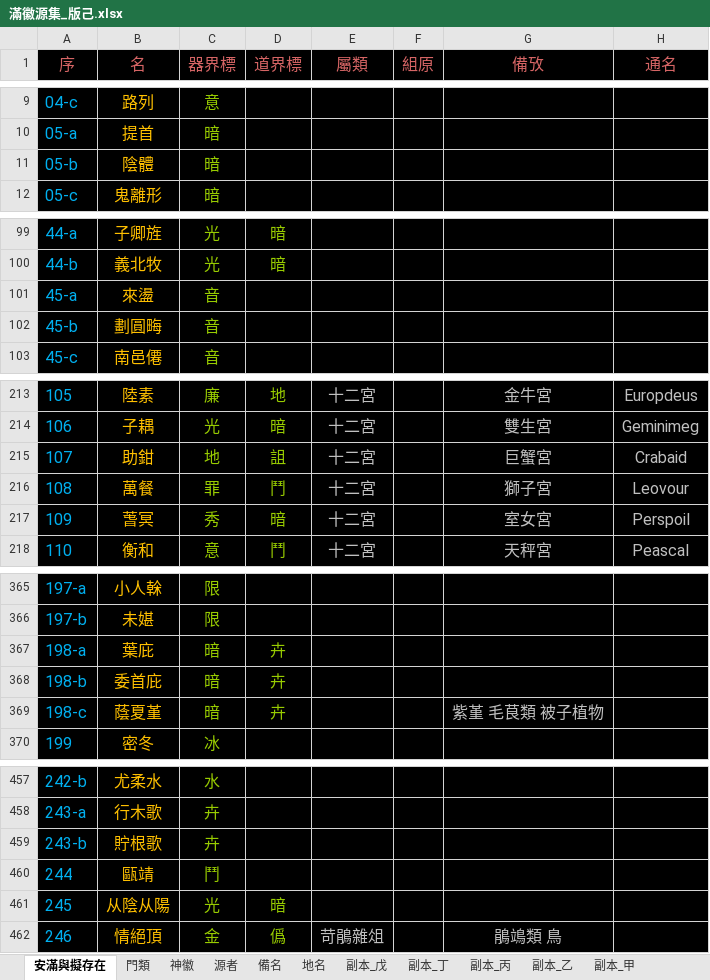
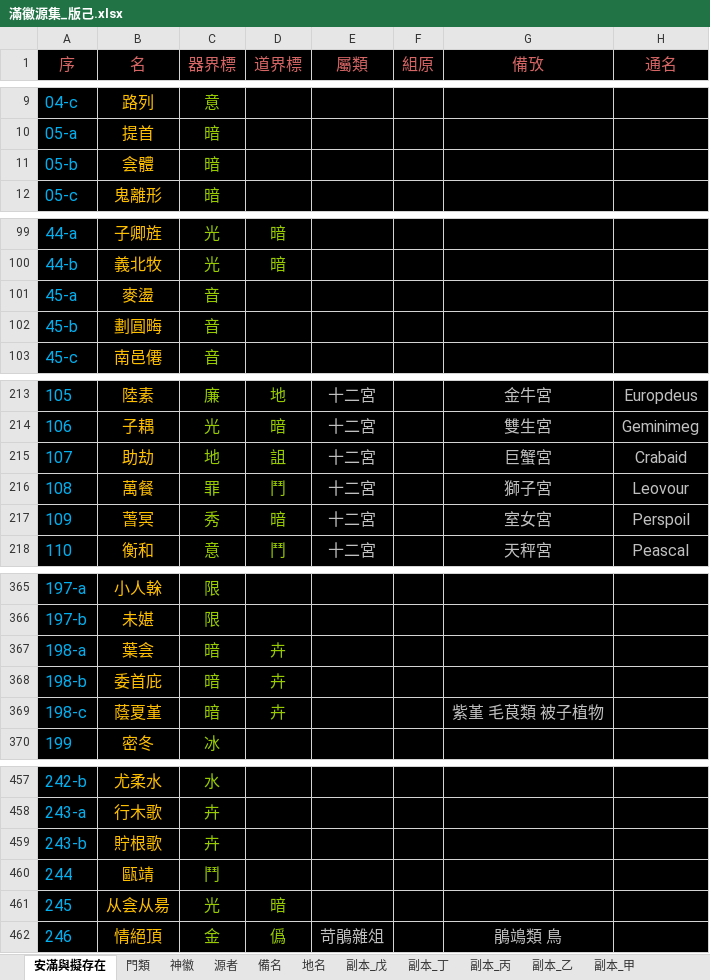
Before and after one commit to sealleci/AnMan, an Excel workbook: docs/滿徽源集_版己.xlsx, sheet 安滿與擬存在, drawn as a sheet; only a part is shown, gaps mark what is left out; values as stored, in another font and other column widths than the file's, no borders; the diff covers the shown part only; the diff names each change by its address in the sheet, - before the commit and + after, or states it on an @@ line.

Commit message:
SheetWizard

```diff
--- a/docs/滿徽源集_版己.xlsx (sheet 安滿與擬存在)
+++ b/docs/滿徽源集_版己.xlsx (sheet 安滿與擬存在)
-B11 (名): 陰體
+B11 (名): 侌體
-B101 (名): 來盪
+B101 (名): 麥盪
-B215 (名): 助鉗
+B215 (名): 助劫
-B367 (名): 葉庇
+B367 (名): 葉侌
-B461 (名): 从陰从陽
+B461 (名): 从侌从昜
```
Also changed, not shown: 8 edited cells elsewhere in this sheet, 3 other files.
